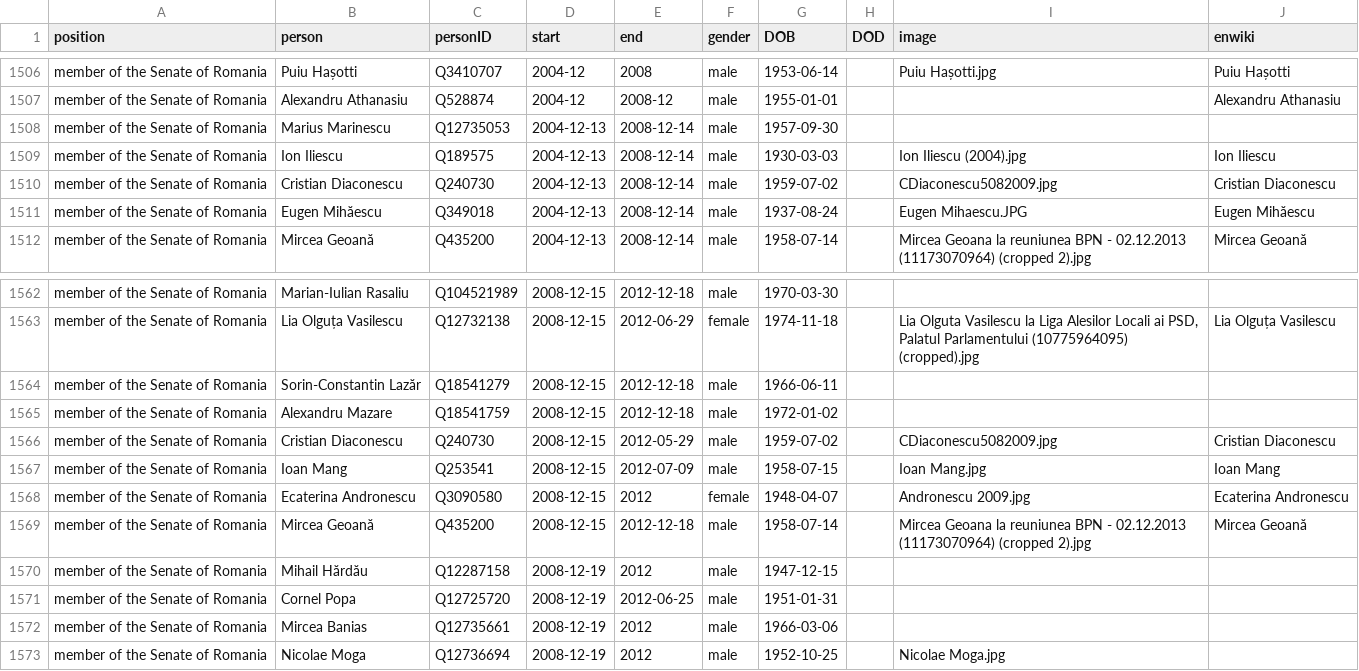
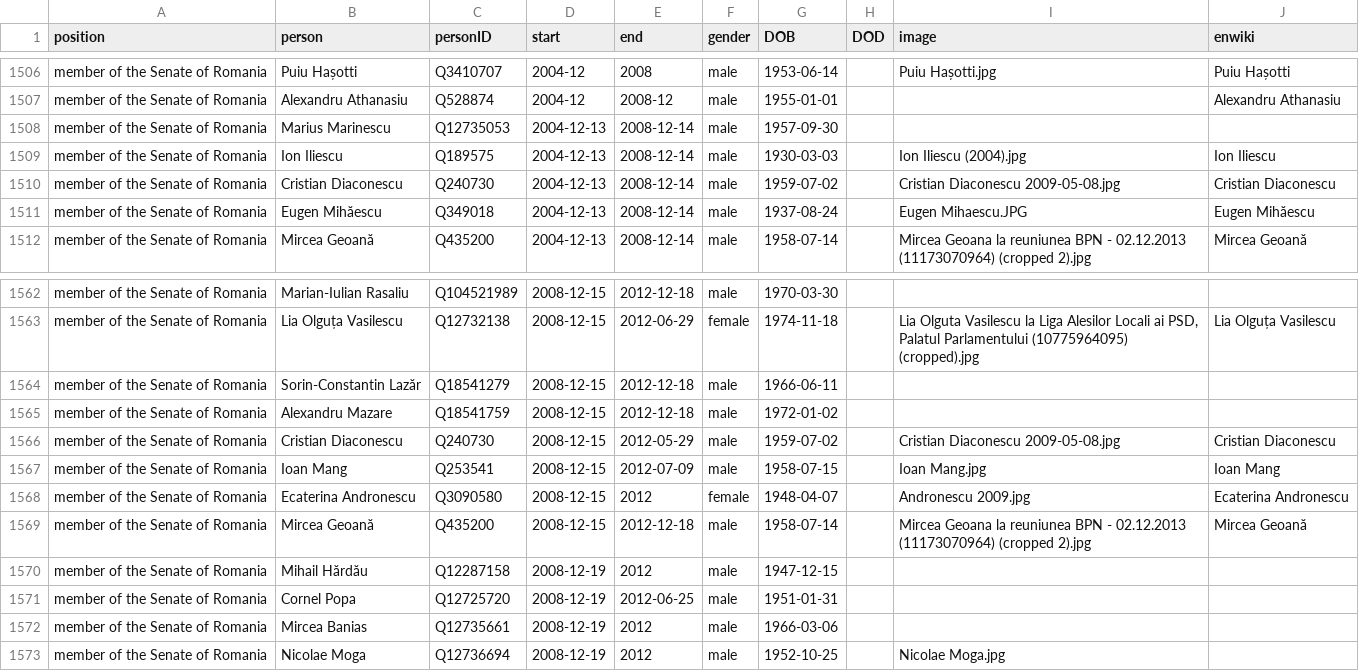
Before and after one commit to every-politician-scrapers/romania-cabinet, a CSV file: html/legislators.csv, drawn as a sheet; only a part is shown, gaps mark what is left out.

```diff
--- a/html/legislators.csv
+++ b/html/legislators.csv
@@ -1509,3 +1509,3 @@ member of the Senate of Romania,Marius Marinescu,Q12735053,2004-12-13,2008-12-14
 member of the Senate of Romania,Ion Iliescu,Q189575,2004-12-13,2008-12-14,male,1930-03-03,,Ion Iliescu (2004).jpg,Ion Iliescu
-member of the Senate of Romania,Cristian Diaconescu,Q240730,2004-12-13,2008-12-14,male,1959-07-02,,CDiaconescu5082009.jpg,Cristian Diaconescu
+member of the Senate of Romania,Cristian Diaconescu,Q240730,2004-12-13,2008-12-14,male,1959-07-02,,Cristian Diaconescu 2009-05-08.jpg,Cristian Diaconescu
 member of the Senate of Romania,Eugen Mihăescu,Q349018,2004-12-13,2008-12-14,male,1937-08-24,,Eugen Mihaescu.JPG,Eugen Mihăescu
@@ -1565,3 +1565,3 @@ member of the Senate of Romania,Sorin-Constantin Lazăr,Q18541279,2008-12-15,201
 member of the Senate of Romania,Alexandru Mazare,Q18541759,2008-12-15,2012-12-18,male,1972-01-02,,,
-member of the Senate of Romania,Cristian Diaconescu,Q240730,2008-12-15,2012-05-29,male,1959-07-02,,CDiaconescu5082009.jpg,Cristian Diaconescu
+member of the Senate of Romania,Cristian Diaconescu,Q240730,2008-12-15,2012-05-29,male,1959-07-02,,Cristian Diaconescu 2009-05-08.jpg,Cristian Diaconescu
 member of the Senate of Romania,Ioan Mang,Q253541,2008-12-15,2012-07-09,male,1958-07-15,,Ioan Mang.jpg,Ioan Mang
```
Also changed, not shown: html/holders21.csv.
